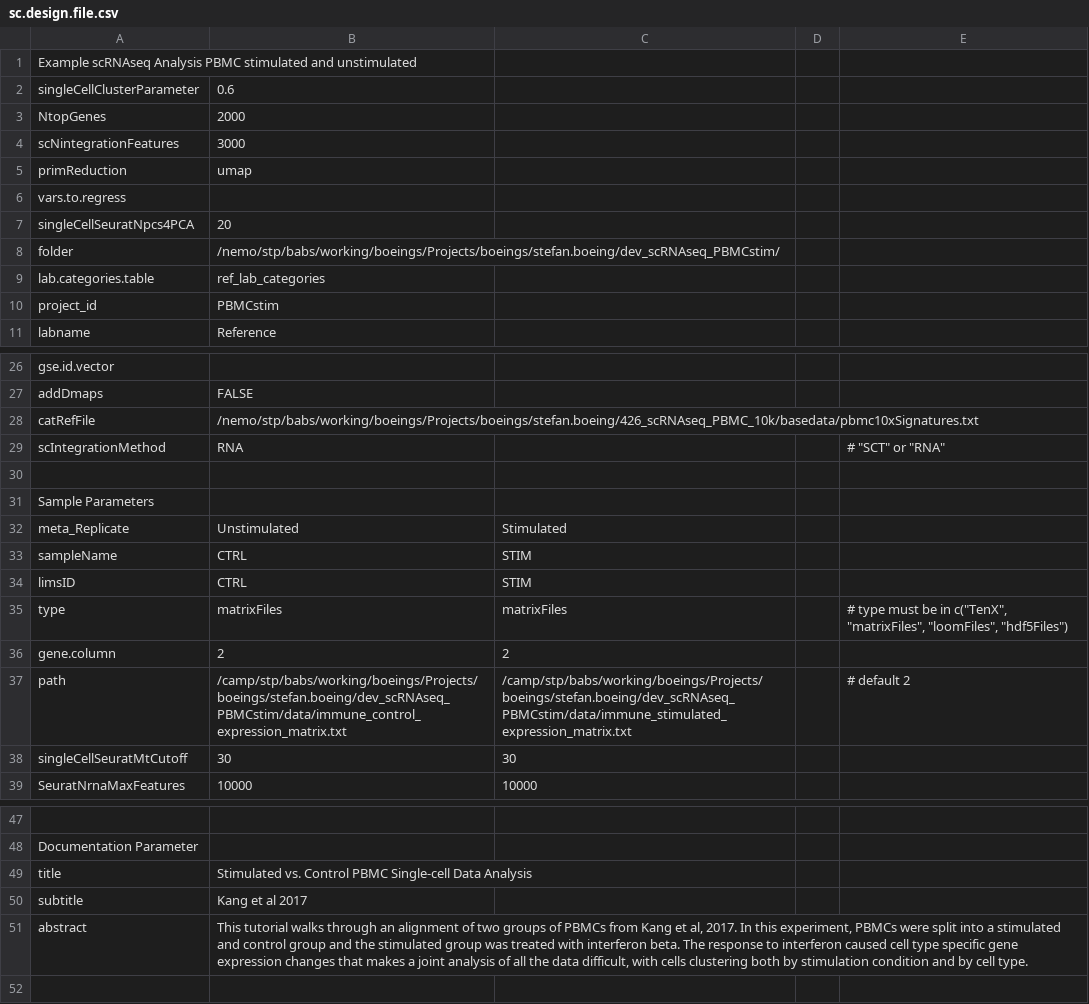
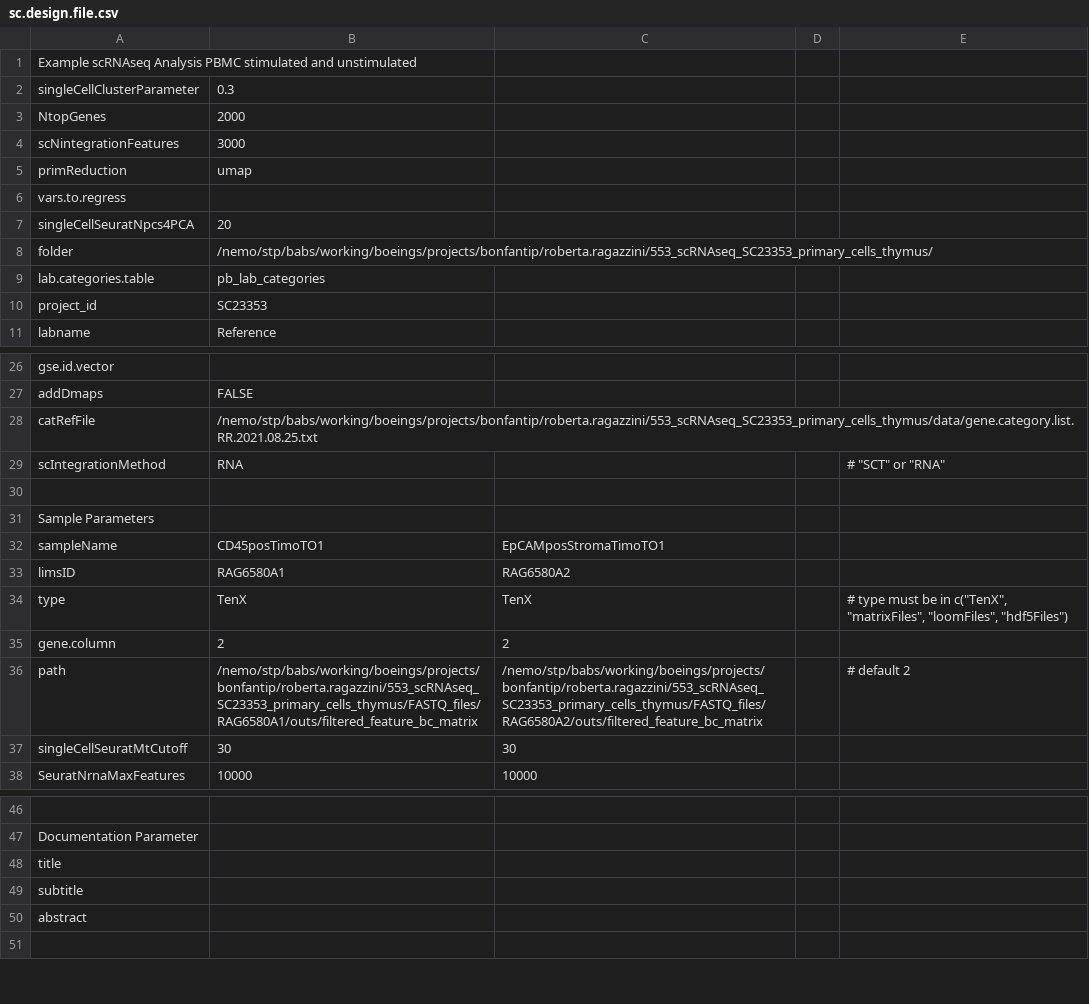
Before and after one commit to decusInLabore/scRNAseq, a CSV file: design/sc.design.file.csv, drawn as a sheet; only a part is shown, gaps mark what is left out; removed rows and columns are numbered as before the commit, all else as after; the diff names each change by its address in the sheet, - before the commit and + after, or states it on an @@ line.

```diff
--- a/design/sc.design.file.csv
+++ b/design/sc.design.file.csv
-B2: 0.6
+B2: 0.3
-B8: /nemo/stp/babs/working/boeings/Projects/boeings/stefan.boeing/dev_scRNAseq_PBMCstim/
+B8: /nemo/stp/babs/working/boeings/projects/bonfantip/roberta.ragazzini/553_scRNAseq_SC23353_primary_cells_thymus/
-B9: ref_lab_categories
+B9: pb_lab_categories
-B10: PBMCstim
+B10: SC23353
-B28: /nemo/stp/babs/working/boeings/Projects/boeings/stefan.boeing/426_scRNAseq_PBMC_10k/basedata/pbmc10xSignatures.txt
+B28: /nemo/stp/babs/working/boeings/projects/bonfantip/roberta.ragazzini/553_scRNAseq_SC23353_primary_cells_thymus/data/gene.category.list.RR.2021.08.25.txt
-row 32: meta_Replicate | Unstimulated | Stimulated
-B32: CTRL
+B32: CD45posTimoTO1
-C32: STIM
+C32: EpCAMposStromaTimoTO1
-B33: CTRL
+B33: RAG6580A1
-C33: STIM
+C33: RAG6580A2
-B34: matrixFiles
+B34: TenX
-C34: matrixFiles
+C34: TenX
-B36: /camp/stp/babs/working/boeings/Projects/boeings/stefan.boeing/dev_scRNAseq_PBMCstim/data/immune_control_expression_matrix.txt
+B36: /nemo/stp/babs/working/boeings/projects/bonfantip/roberta.ragazzini/553_scRNAseq_SC23353_primary_cells_thymus/FASTQ_files/RAG6580A1/outs/filtered_feature_bc_matrix
-C36: /camp/stp/babs/working/boeings/Projects/boeings/stefan.boeing/dev_scRNAseq_PBMCstim/data/immune_stimulated_expression_matrix.txt
+C36: /nemo/stp/babs/working/boeings/projects/bonfantip/roberta.ragazzini/553_scRNAseq_SC23353_primary_cells_thymus/FASTQ_files/RAG6580A2/outs/filtered_feature_bc_matrix
-B48: Stimulated vs. Control PBMC Single-cell Data Analysis
+B48: (empty)
-B49: Kang et al 2017
+B49: (empty)
-B50: This tutorial walks through an alignment of two groups of PBMCs from Kang et al, 2017. In this experiment, PBMCs were split into a stimulated and control group and the stimulated group was treated with interferon beta. The response to interferon caused cell type specific gene expression changes that makes a joint analysis of all the data difficult, with cells clustering both by stimulation condition and by cell type.
+B50: (empty)
```
Also changed, not shown: 7 other files.
